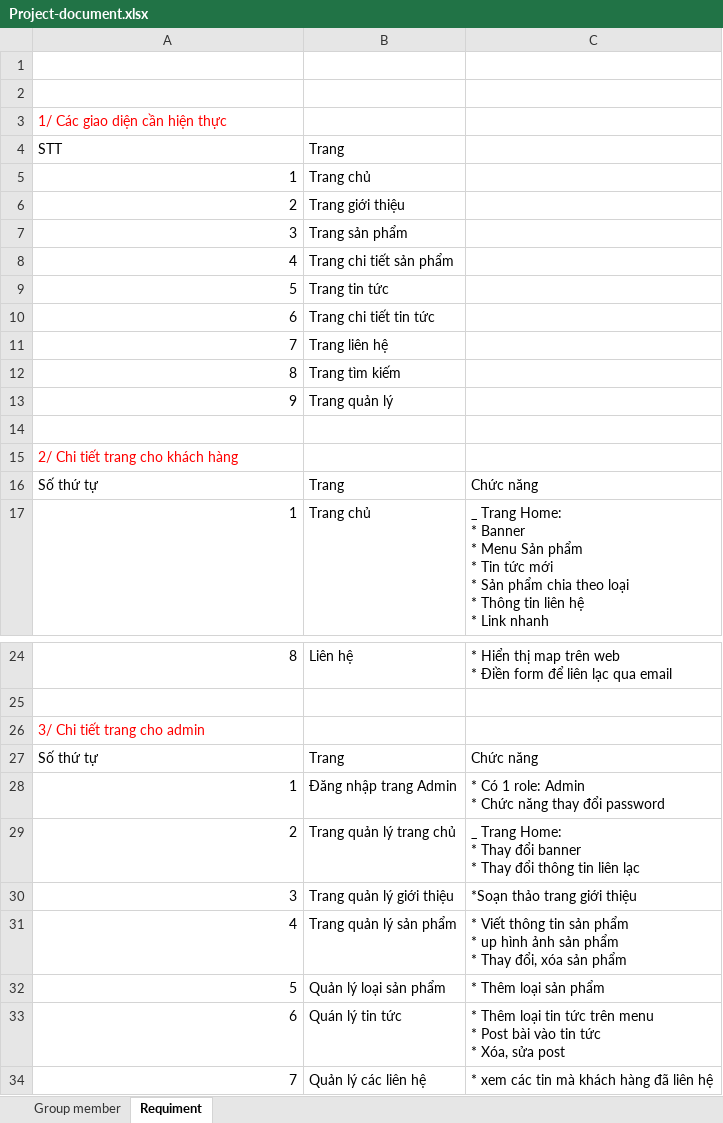
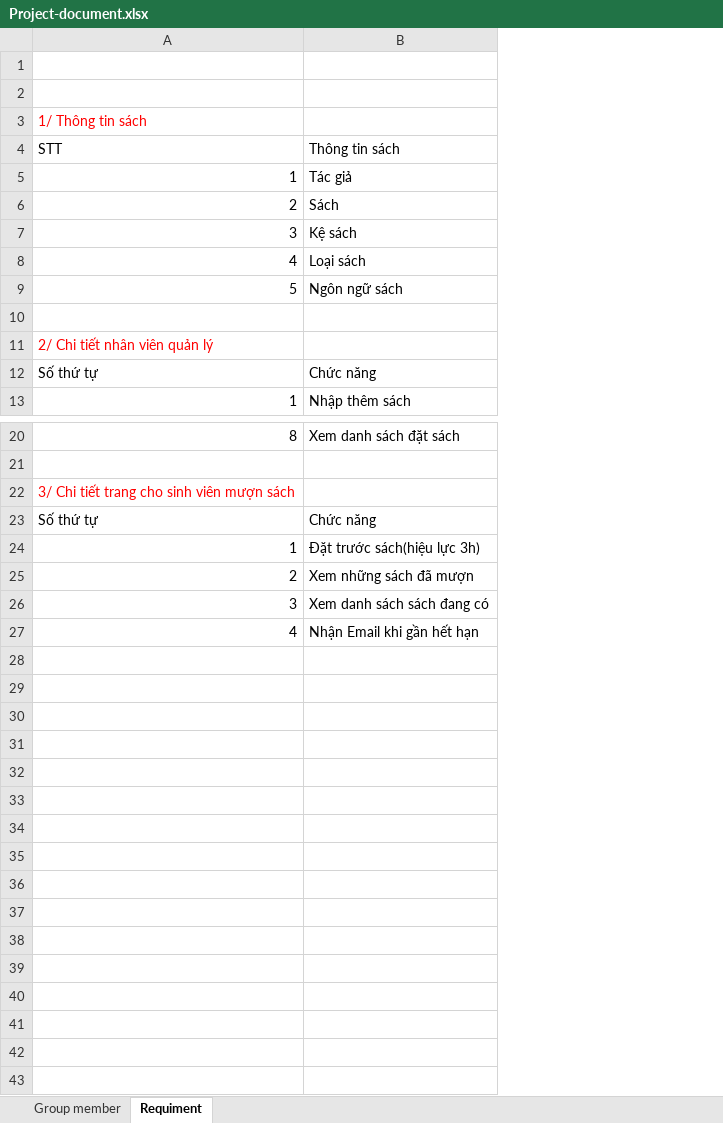
Before and after one commit to huynhtunhan/swd_project, an Excel workbook: documents/Project-document.xlsx, sheet Requiment, drawn as a sheet; only a part is shown, gaps mark what is left out; values as stored, in another font and other column widths than the file's, no borders; table styles not drawn; removed rows and columns are numbered as before the commit, all else as after; ↵ is a line break in a cell; the diff names each change by its address in the sheet, - before the commit and + after, or states it on an @@ line.

Commit message:
j
hihih

```diff
--- a/documents/Project-document.xlsx (sheet Requiment)
+++ b/documents/Project-document.xlsx (sheet Requiment)
-column B (Trang), rows 5-9: Trang chủ | Trang giới thiệu | Trang sản phẩm | Trang chi tiết sản phẩm | Trang tin tức; rows 16-17: Trang | Trang chủ; rows 24-31: Liên hệ |  |  | Trang | Đăng nhập trang Admin | Trang quản lý trang chủ | Trang quản lý giới thiệu | Trang quản lý sản phẩm
-column C, rows 16-17: Chức năng | _ Trang Home: ↵ * Banner ↵ * Menu Sản phẩm ↵ * Tin tức mới ↵ * Sản phẩm chia theo loại ↵ * Thông tin liên hệ ↵ * Link nhanh; rows 24-31: * Hiển thị map trên web ↵ * Điền form để liên lạc qua email |  |  | Chức năng | * Có 1 role: Admin ↵ * Chức năng thay đổi password | _ Trang Home: ↵ * Thay đổi banner ↵ * Thay đổi thông tin liên lạc | *Soạn thảo trang giới thiệu | * Viết thông tin sản phẩm ↵ * up hình ảnh sản phẩm ↵ * Thay đổi, xóa sản phẩm
+column B (Thông tin sách), rows 5-13: Tác giả | Sách | Kệ sách | Loại sách | Ngôn ngữ sách |  |  | Chức năng | Nhập thêm sách; rows 20-27: Xem danh sách đặt sách |  |  | Chức năng | Đặt trước sách(hiệu lực 3h) | Xem những sách đã mượn | Xem danh sách sách đang có | Nhận Email khi gần hết hạn
-A3 (STT): 1/ Các giao diện cần hiện thực
+A3 (STT): 1/ Thông tin sách
-row 10: 6 | Trang chi tiết tin tức
-row 11: 7 | Trang liên hệ
-row 12: 8 | Trang tìm kiếm
-row 13: 9 | Trang quản lý
-A11 (STT): 2/ Chi tiết trang cho khách hàng
+A11 (STT): 2/ Chi tiết nhân viên quản lý
-A22 (STT): 3/ Chi tiết trang cho admin
+A22 (STT): 3/ Chi tiết trang cho sinh viên mượn sách
-row 32: 5 | Quản lý loại sản phẩm | * Thêm loại sản phẩm
-row 33: 6 | Quán lý tin tức | * Thêm loại tin tức trên menu ↵ * Post bài vào tin tức ↵ * Xóa, sửa post
-row 34: 7 | Quản lý các liên hệ | * xem các tin mà khách hàng đã liên hệ
```
